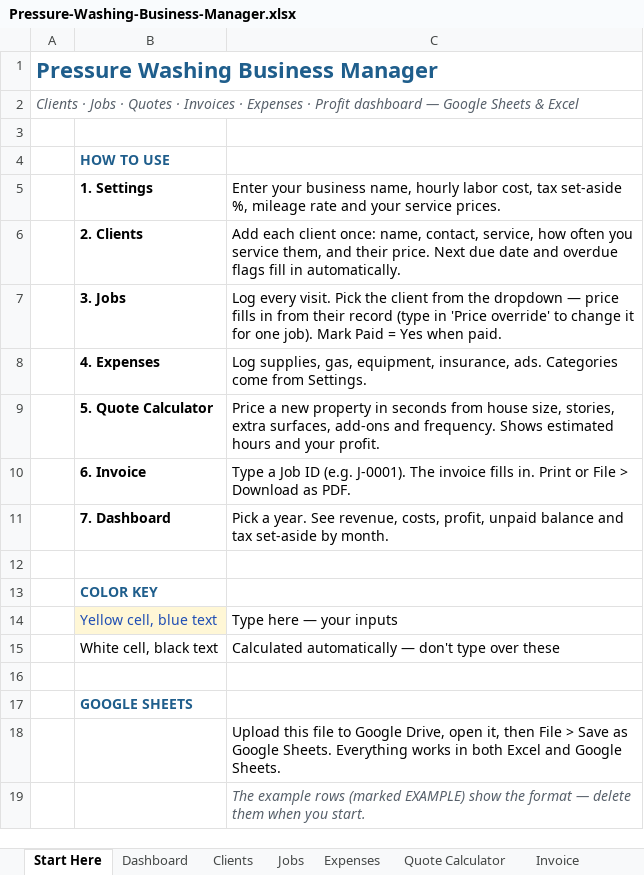
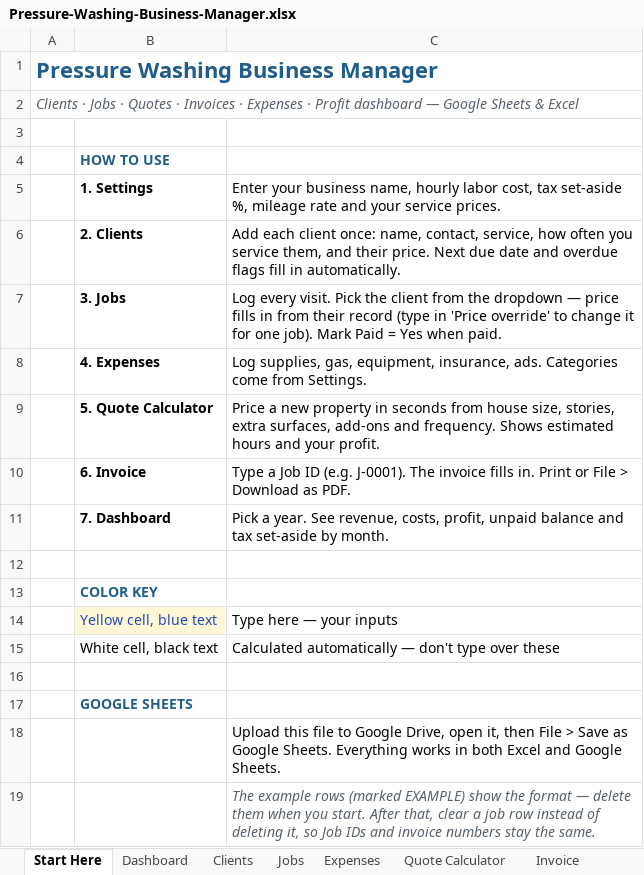
Before and after one commit to stephenahl/tradesheets-network, an Excel workbook: etsy-digital/pressure-washing-business-manager/Pressure-Washing-Business-Manager.xlsx, sheet Start Here, drawn as a sheet; values as stored, in another font and other column widths than the file's, no borders; the diff names each change by its address in the sheet, - before the commit and + after, or states it on an @@ line.

```diff
--- a/etsy-digital/pressure-washing-business-manager/Pressure-Washing-Business-Manager.xlsx (sheet Start Here)
+++ b/etsy-digital/pressure-washing-business-manager/Pressure-Washing-Business-Manager.xlsx (sheet Start Here)
-C19: …you start.
+C19: …you start. After that, clear a job row instead of deleting it, so Job IDs and invoice numbers stay the same.
```
Also changed, not shown: sheet Expenses, sheet Clients, formulas that keep their value, charts or pictures, etsy-digital/cleaning-business-manager/Cleaning-Business-Manager.xlsx, etsy-digital/lawn-care-business-manager/Lawn-Care-Business-Manager.xlsx, 21 other files.
